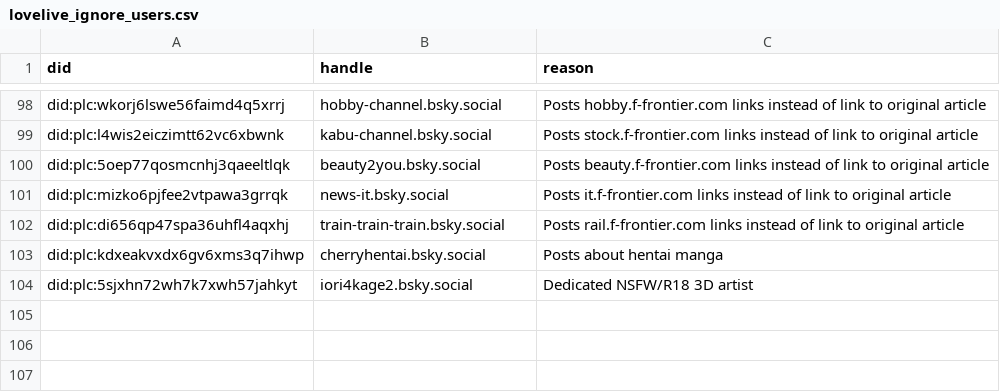
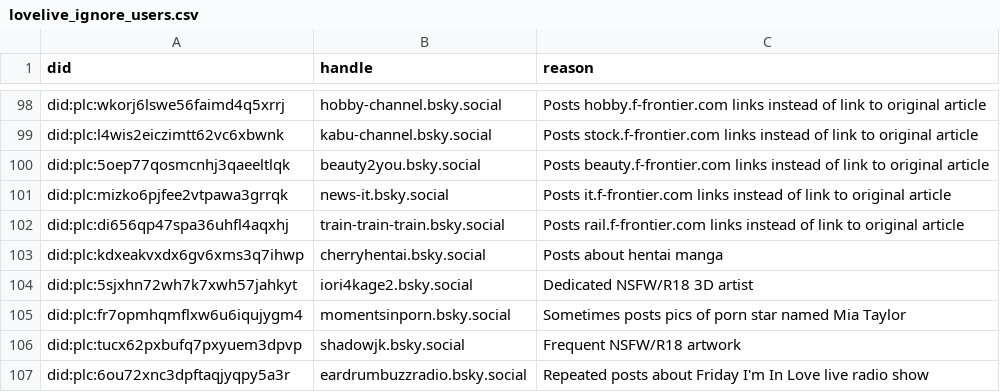
Before and after one commit to p1timmy/bsky-feeds, a CSV file: lists/lovelive_ignore_users.csv, drawn as a sheet; only a part is shown, gaps mark what is left out.

Commit message:
Add more stuff to LoveLive! feed exclude regex and user lists
- Add "love live sports", "Friday I'm In Love Live" to exclude regex
- Add a LoveLiver artist to dedicated user lists
- Add NSFW/R18 artist, pr0n pics, and radio station accounts to
  ignore user list

```diff
--- a/lists/lovelive_ignore_users.csv
+++ b/lists/lovelive_ignore_users.csv
@@ -104 +104,4 @@ did:plc:kdxeakvxdx6gv6xms3q7ihwp,cherryhentai.bsky.social,"Posts about hentai ma
 did:plc:5sjxhn72wh7k7xwh57jahkyt,iori4kage2.bsky.social,"Dedicated NSFW/R18 3D artist"
+did:plc:fr7opmhqmflxw6u6iqujygm4,momentsinporn.bsky.social,"Sometimes posts pics of porn star named Mia Taylor"
+did:plc:tucx62pxbufq7pxyuem3dpvp,shadowjk.bsky.social,"Frequent NSFW/R18 artwork"
+did:plc:6ou72xnc3dpftaqjyqpy5a3r,eardrumbuzzradio.bsky.social,"Repeated posts about Friday I'm In Love live radio show"
```
Also changed, not shown: lists/lovelive_users.csv, 1 other file.
